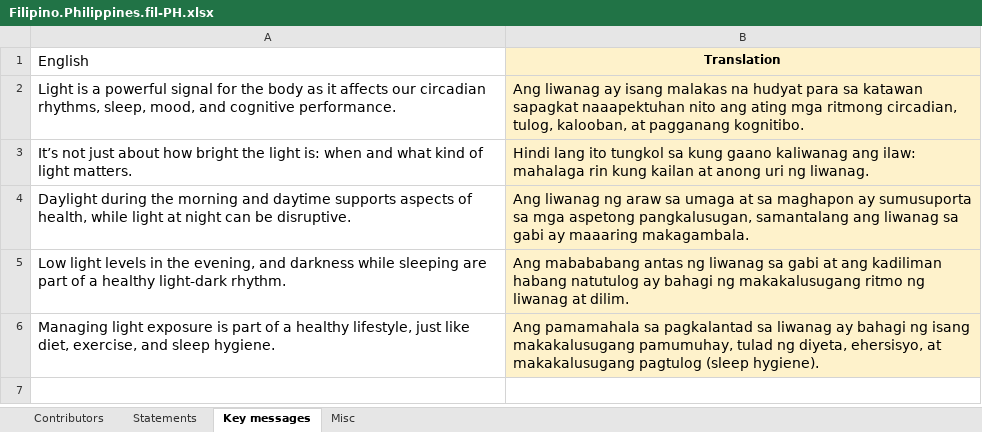
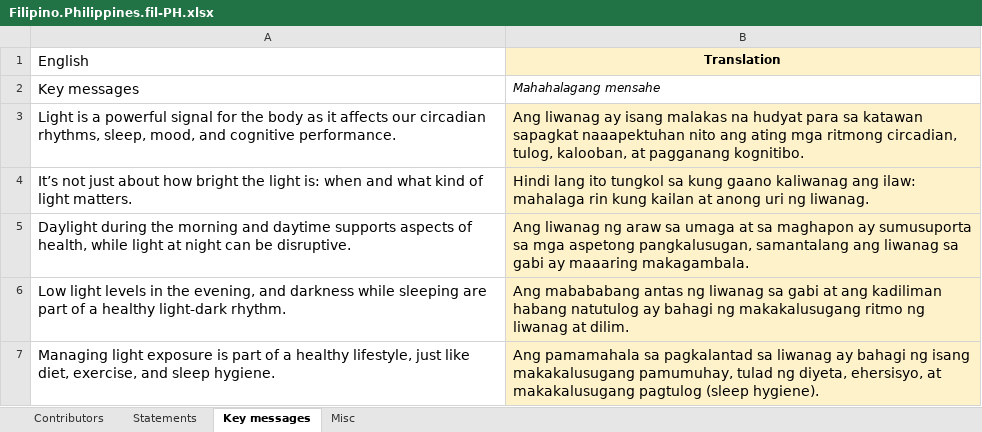
Before and after one commit to tscnlab/LadenburgConsensusStatements, an Excel workbook: assets/translations/Filipino.Philippines.fil-PH.xlsx, sheet Key messages, drawn as a sheet; values as stored, in another font and other column widths than the file's, no borders; the diff names each change by its address in the sheet, - before the commit and + after, or states it on an @@ line.

```diff
--- a/assets/translations/Filipino.Philippines.fil-PH.xlsx (sheet Key messages)
+++ b/assets/translations/Filipino.Philippines.fil-PH.xlsx (sheet Key messages)
+row 2: Key messages | Mahahalagang mensahe
```
Also changed, not shown: sheet Statements, sheet Contributors, sheet Misc, 18 other files.
